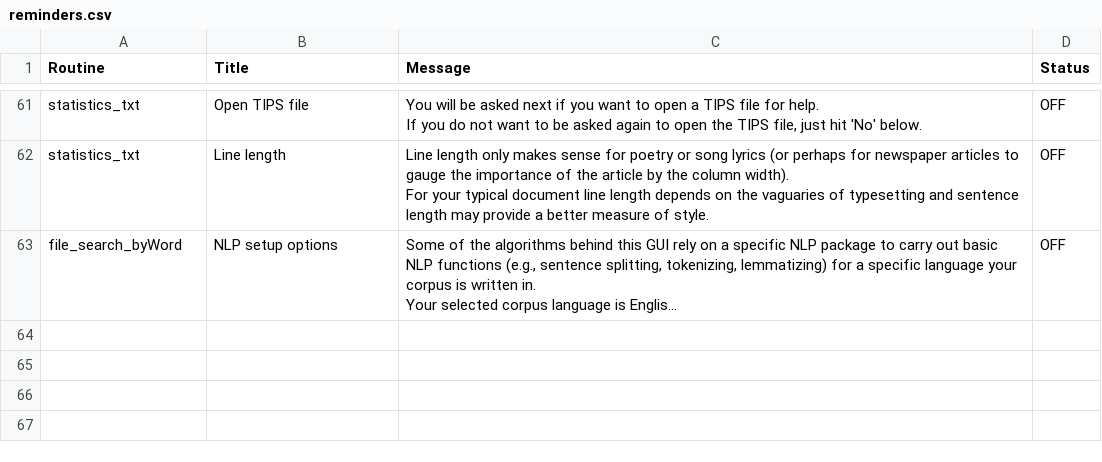
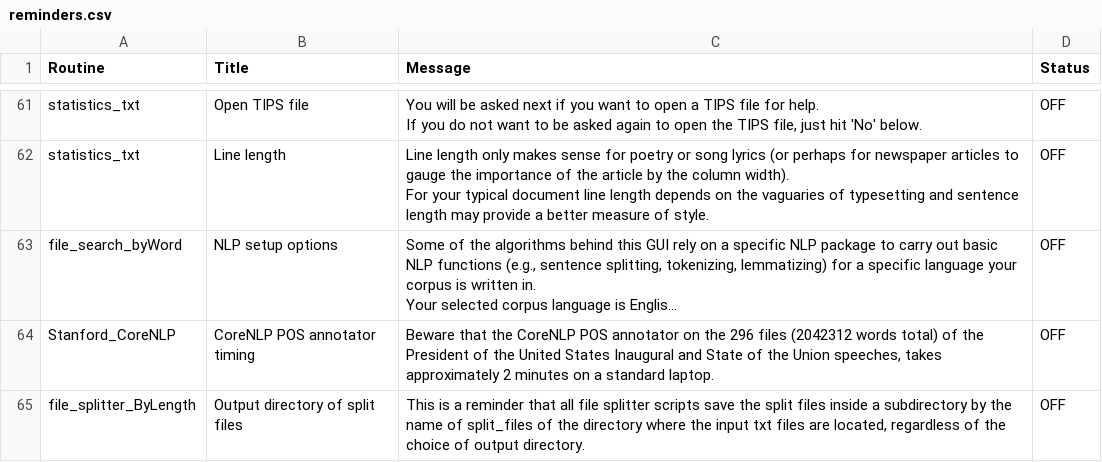
Before and after one commit to NLP-Suite/NLP-Suite, a CSV file: reminders/reminders.csv, drawn as a sheet; only a part is shown, gaps mark what is left out; long unchanged cells end in …; the diff names each change by its address in the sheet, - before the commit and + after, or states it on an @@ line.

```diff
--- a/reminders/reminders.csv
+++ b/reminders/reminders.csv
+row 64: Stanford_CoreNLP | CoreNLP POS annotator timing | Beware that the CoreNLP POS annotator on the 296 files (2042312 words total) of the President of the United States Inaugural and State of the Union speeches, takes approximately 2 minutes on a standard laptop. | OFF
+row 65: file_splitter_ByLength | Output directory of split files | This is a reminder that all file splitter scripts save the split files inside a subdirectory by the name of split_files of the directory where the input txt files are located, regardless of the choice of output directory. | OFF
```
Also changed, not shown: config/parsers_annotators_config.csv, 2 other files.
